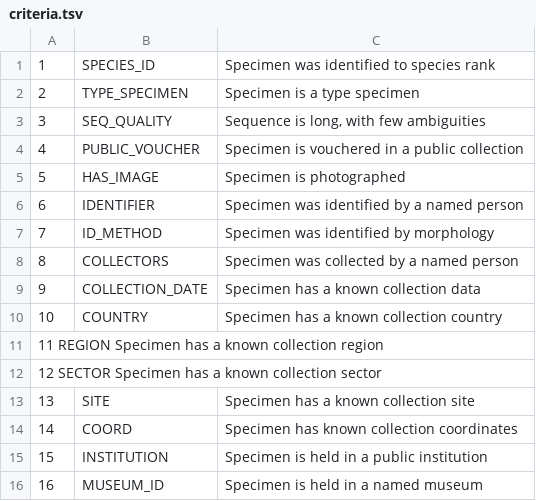
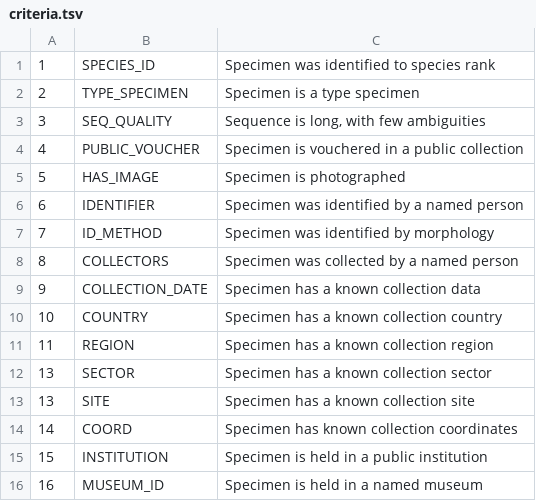
Before and after one commit to bge-barcoding/bold-library-curation, a TSV file: resources/criteria.tsv, drawn as a sheet; removed rows and columns are numbered as before the commit, all else as after; the diff names each change by its address in the sheet, - before the commit and + after, or states it on an @@ line.

Commit message:
Update criteria.tsv

```diff
--- a/resources/criteria.tsv
+++ b/resources/criteria.tsv
-row 11: 11 REGION Specimen has a known collection region
-row 12: 12 SECTOR Specimen has a known collection sector
+row 11: 11 | REGION | Specimen has a known collection region
+row 12: 13 | SECTOR | Specimen has a known collection sector
```
